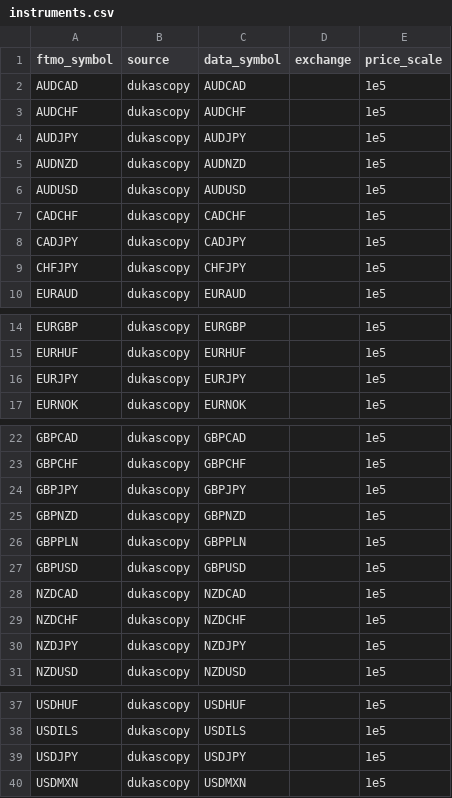
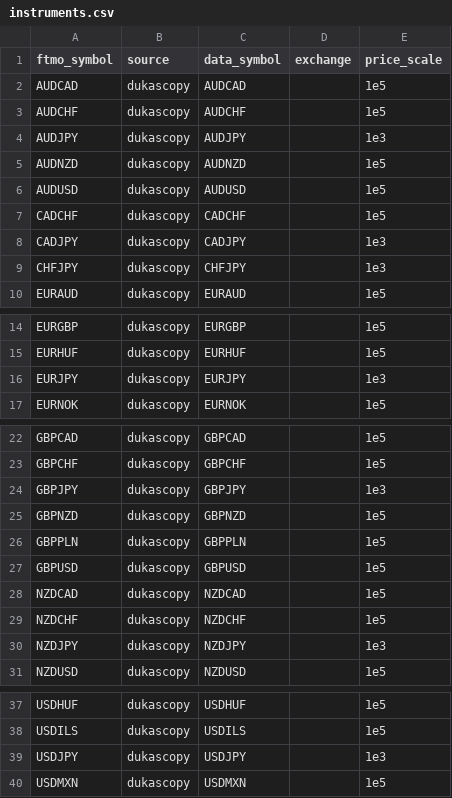
Before and after one commit to ashledombos/arabesque, a CSV file: arabesque/data/instruments.csv, drawn as a sheet; only a part is shown, gaps mark what is left out.

```diff
--- a/arabesque/data/instruments.csv
+++ b/arabesque/data/instruments.csv
@@ -3,3 +3,3 @@ AUDCAD,dukascopy,AUDCAD,,1e5
 AUDCHF,dukascopy,AUDCHF,,1e5
-AUDJPY,dukascopy,AUDJPY,,1e5
+AUDJPY,dukascopy,AUDJPY,,1e3
 AUDNZD,dukascopy,AUDNZD,,1e5
@@ -7,4 +7,4 @@ AUDUSD,dukascopy,AUDUSD,,1e5
 CADCHF,dukascopy,CADCHF,,1e5
-CADJPY,dukascopy,CADJPY,,1e5
-CHFJPY,dukascopy,CHFJPY,,1e5
+CADJPY,dukascopy,CADJPY,,1e3
+CHFJPY,dukascopy,CHFJPY,,1e3
 EURAUD,dukascopy,EURAUD,,1e5
@@ -15,3 +15,3 @@ EURGBP,dukascopy,EURGBP,,1e5
 EURHUF,dukascopy,EURHUF,,1e5
-EURJPY,dukascopy,EURJPY,,1e5
+EURJPY,dukascopy,EURJPY,,1e3
 EURNOK,dukascopy,EURNOK,,1e5
@@ -23,3 +23,3 @@ GBPCAD,dukascopy,GBPCAD,,1e5
 GBPCHF,dukascopy,GBPCHF,,1e5
-GBPJPY,dukascopy,GBPJPY,,1e5
+GBPJPY,dukascopy,GBPJPY,,1e3
 GBPNZD,dukascopy,GBPNZD,,1e5
@@ -29,3 +29,3 @@ NZDCAD,dukascopy,NZDCAD,,1e5
 NZDCHF,dukascopy,NZDCHF,,1e5
-NZDJPY,dukascopy,NZDJPY,,1e5
+NZDJPY,dukascopy,NZDJPY,,1e3
 NZDUSD,dukascopy,NZDUSD,,1e5
@@ -38,3 +38,3 @@ USDHUF,dukascopy,USDHUF,,1e5
 USDILS,dukascopy,USDILS,,1e5
-USDJPY,dukascopy,USDJPY,,1e5
+USDJPY,dukascopy,USDJPY,,1e3
 USDMXN,dukascopy,USDMXN,,1e5
```
